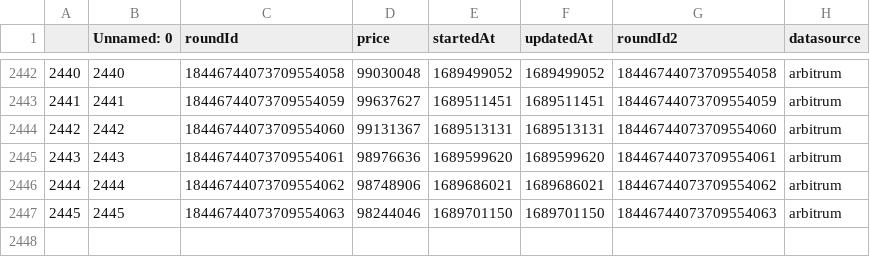
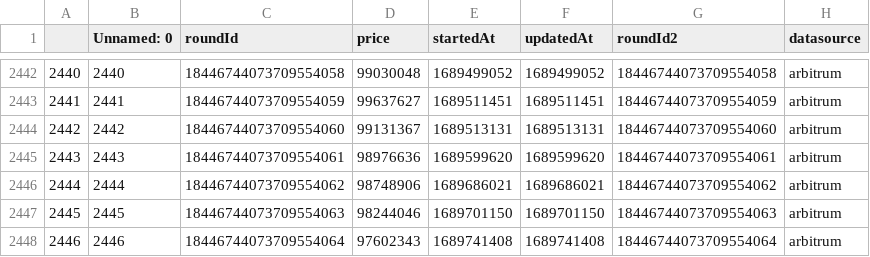
Before and after one commit to y2knot/oracle-fe, a CSV file: data/mim.csv, drawn as a sheet; only a part is shown, gaps mark what is left out.

```diff
--- a/data/mim.csv
+++ b/data/mim.csv
@@ -2447 +2447,2 @@
 2445,2445,18446744073709554063,98244046,1689701150,1689701150,18446744073709554063,arbitrum
+2446,2446,18446744073709554064,97602343,1689741408,1689741408,18446744073709554064,arbitrum
```
